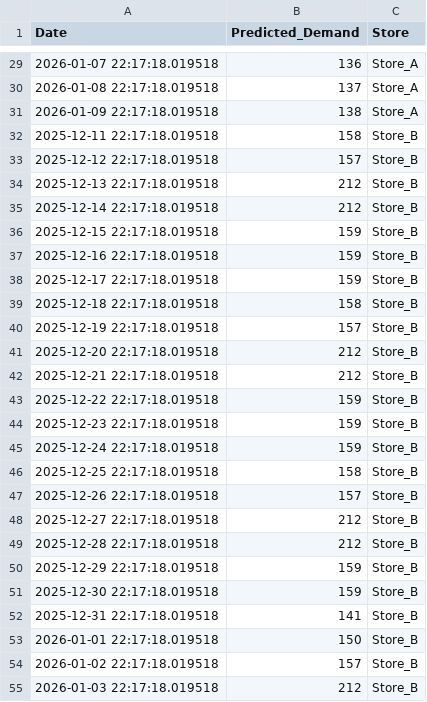
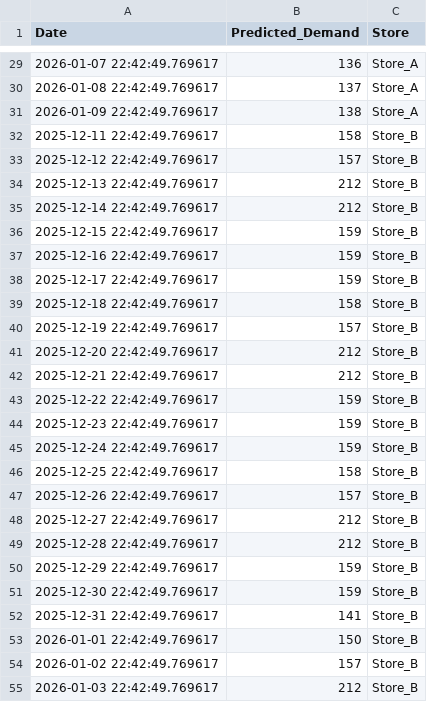
Before and after one commit to EXZEy1/supply-chain-digital-twin, a CSV file: data/forecast_results.csv, drawn as a sheet; only a part is shown, gaps mark what is left out; the diff covers the shown part only.

```diff
--- a/data/forecast_results.csv
+++ b/data/forecast_results.csv
@@ -29,27 +29,27 @@ Date,Predicted_Demand,Store
-2026-01-07 22:17:18.019518,136,Store_A
-2026-01-08 22:17:18.019518,137,Store_A
-2026-01-09 22:17:18.019518,138,Store_A
-2025-12-11 22:17:18.019518,158,Store_B
-2025-12-12 22:17:18.019518,157,Store_B
-2025-12-13 22:17:18.019518,212,Store_B
-2025-12-14 22:17:18.019518,212,Store_B
-2025-12-15 22:17:18.019518,159,Store_B
-2025-12-16 22:17:18.019518,159,Store_B
-2025-12-17 22:17:18.019518,159,Store_B
-2025-12-18 22:17:18.019518,158,Store_B
-2025-12-19 22:17:18.019518,157,Store_B
-2025-12-20 22:17:18.019518,212,Store_B
-2025-12-21 22:17:18.019518,212,Store_B
-2025-12-22 22:17:18.019518,159,Store_B
-2025-12-23 22:17:18.019518,159,Store_B
-2025-12-24 22:17:18.019518,159,Store_B
-2025-12-25 22:17:18.019518,158,Store_B
-2025-12-26 22:17:18.019518,157,Store_B
-2025-12-27 22:17:18.019518,212,Store_B
-2025-12-28 22:17:18.019518,212,Store_B
-2025-12-29 22:17:18.019518,159,Store_B
-2025-12-30 22:17:18.019518,159,Store_B
-2025-12-31 22:17:18.019518,141,Store_B
-2026-01-01 22:17:18.019518,150,Store_B
-2026-01-02 22:17:18.019518,157,Store_B
-2026-01-03 22:17:18.019518,212,Store_B
+2026-01-07 22:42:49.769617,136,Store_A
+2026-01-08 22:42:49.769617,137,Store_A
+2026-01-09 22:42:49.769617,138,Store_A
+2025-12-11 22:42:49.769617,158,Store_B
+2025-12-12 22:42:49.769617,157,Store_B
+2025-12-13 22:42:49.769617,212,Store_B
+2025-12-14 22:42:49.769617,212,Store_B
+2025-12-15 22:42:49.769617,159,Store_B
+2025-12-16 22:42:49.769617,159,Store_B
+2025-12-17 22:42:49.769617,159,Store_B
+2025-12-18 22:42:49.769617,158,Store_B
+2025-12-19 22:42:49.769617,157,Store_B
+2025-12-20 22:42:49.769617,212,Store_B
+2025-12-21 22:42:49.769617,212,Store_B
+2025-12-22 22:42:49.769617,159,Store_B
+2025-12-23 22:42:49.769617,159,Store_B
+2025-12-24 22:42:49.769617,159,Store_B
+2025-12-25 22:42:49.769617,158,Store_B
+2025-12-26 22:42:49.769617,157,Store_B
+2025-12-27 22:42:49.769617,212,Store_B
+2025-12-28 22:42:49.769617,212,Store_B
+2025-12-29 22:42:49.769617,159,Store_B
+2025-12-30 22:42:49.769617,159,Store_B
+2025-12-31 22:42:49.769617,141,Store_B
+2026-01-01 22:42:49.769617,150,Store_B
+2026-01-02 22:42:49.769617,157,Store_B
+2026-01-03 22:42:49.769617,212,Store_B
```
Also changed, not shown: 128 edited cells elsewhere in this file, data/sales_history.csv.
